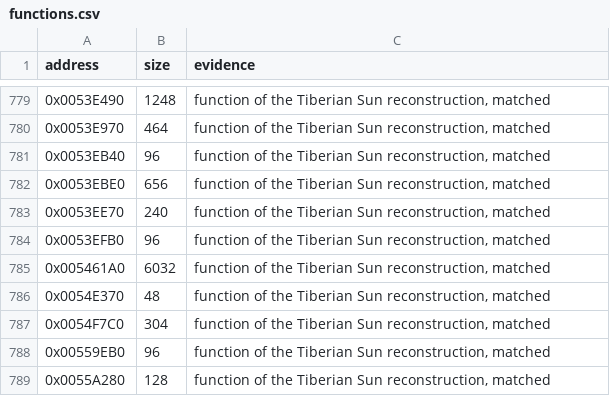
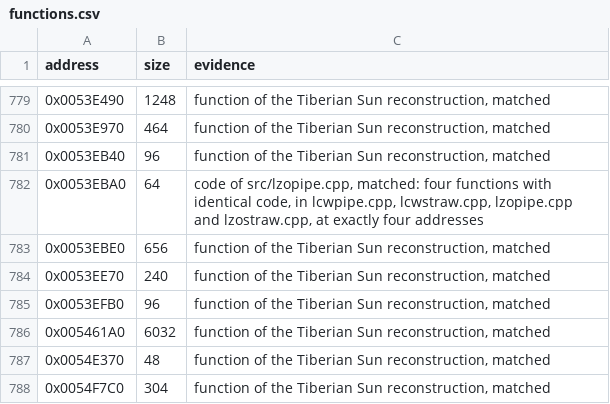
Before and after one commit to mischa85/RedAlert2, a CSV file: config/ra2-1.006/functions.csv, drawn as a sheet; only a part is shown, gaps mark what is left out; the shorter side is filled out with more unchanged rows; the diff names each change by its address in the sheet, - before the commit and + after, or states it on an @@ line.

```diff
--- a/config/ra2-1.006/functions.csv
+++ b/config/ra2-1.006/functions.csv
+row 782: 0x0053EBA0 | 64 | code of src/lzopipe.cpp, matched: four functions with identical code, in lcwpipe.cpp, lcwstraw.cpp, lzopipe.cpp and lzostraw.cpp, at exactly four addresses
```
Also changed, not shown: config/ra2-1.006/modules.csv, config/ra2-1.006/names.csv, 3 other files.
